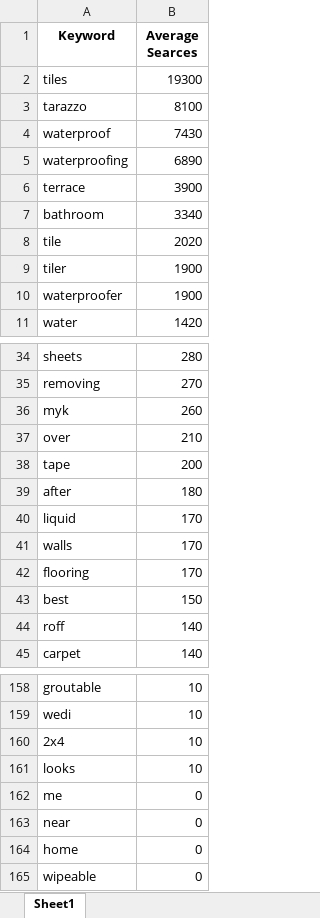
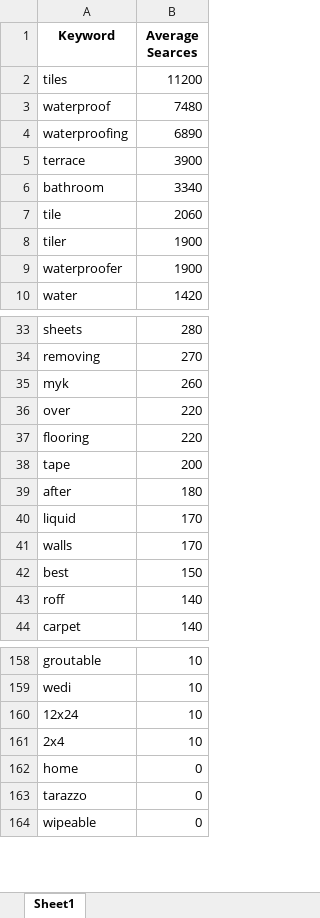
Before and after one commit to ekissoo/Attom_flask, an Excel workbook: nGram2.xlsx, sheet Sheet1, drawn as a sheet; only a part is shown, gaps mark what is left out; values as stored, in another font and other column widths than the file's, no borders; removed rows and columns are numbered as before the commit, all else as after; the diff covers the shown part only; the diff names each change by its address in the sheet, - before the commit and + after, or states it on an @@ line.

```diff
--- a/nGram2.xlsx (sheet Sheet1)
+++ b/nGram2.xlsx (sheet Sheet1)
-B2 (Average Searces): 19300
+B2 (Average Searces): 11200
-row 3: tarazzo | 8100
-B3 (Average Searces): 7430
+B3 (Average Searces): 7480
-B7 (Average Searces): 2020
+B7 (Average Searces): 2060
-B36 (Average Searces): 210
+B36 (Average Searces): 220
+row 37: flooring | 220
-row 42: flooring | 170
+row 160: 12x24 | 10
-row 161: looks | 10
-row 162: me | 0
-row 163: near | 0
+row 163: tarazzo | 0
```
Also changed, not shown: 3 added rows, 2 removed rows, 1 moved row and 1 edited cell elsewhere in this sheet, keywords0.xlsx, keywords1.xlsx, 4 other files.
